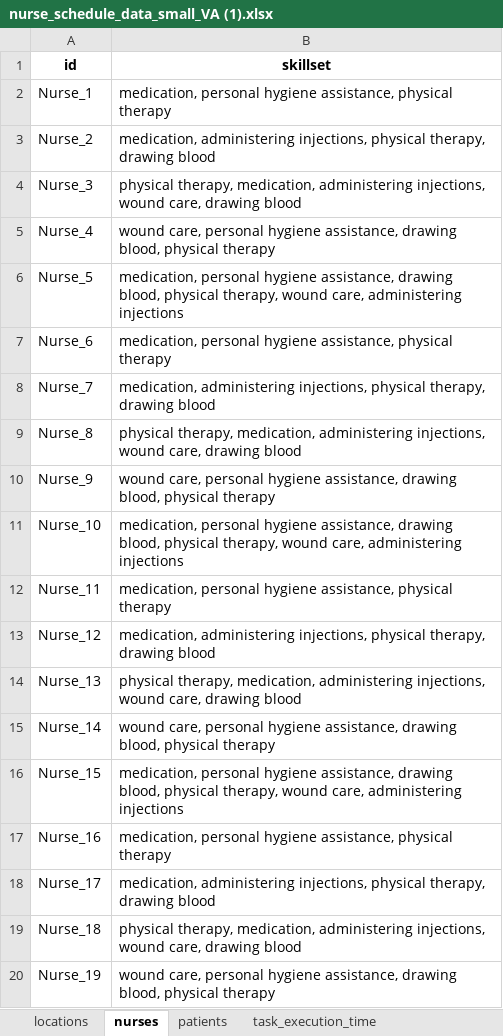
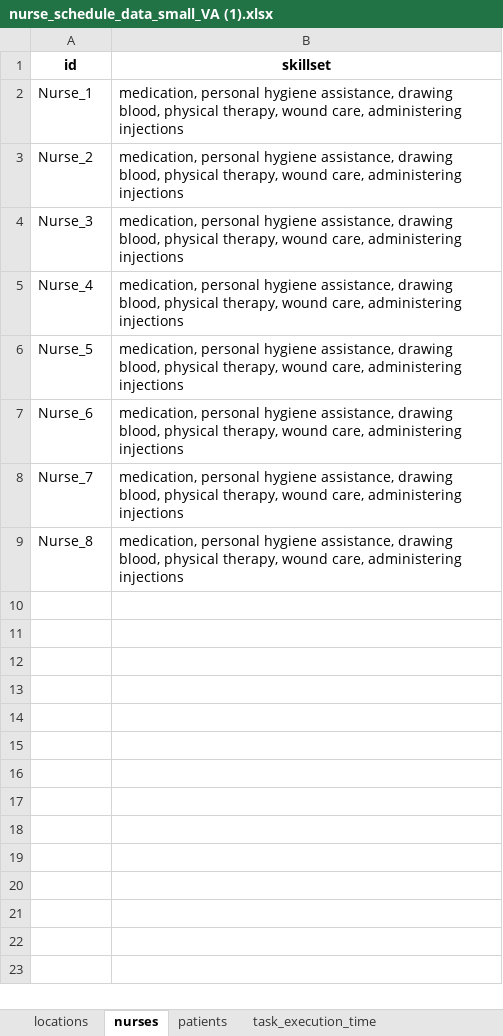
Before and after one commit to mimcmahon20/Project1, an Excel workbook: nurse_schedule_data_small_VA (1).xlsx, sheet nurses, drawn as a sheet; only a part is shown; values as stored, in another font and other column widths than the file's, no borders; the diff covers the shown part only; the diff names each change by its address in the sheet, - before the commit and + after, or states it on an @@ line.

```diff
--- a/nurse_schedule_data_small_VA (1).xlsx (sheet nurses)
+++ b/nurse_schedule_data_small_VA (1).xlsx (sheet nurses)
-B2 (skillset): …hygiene assistance, physical therapy
+B2 (skillset): …hygiene assistance, drawing blood, physical therapy, wound care, administering injections
-B3 (skillset): medication, administering injections, physical therapy, drawing blood
+B3 (skillset): medication, personal hygiene assistance, drawing blood, physical therapy, wound care, administering injections
-B4 (skillset): physical therapy, medication, administering injections, wound care, drawing blood
+B4 (skillset): medication, personal hygiene assistance, drawing blood, physical therapy, wound care, administering injections
-B5 (skillset): wound care, personal hygiene assistance, drawing blood, physical therapy
+B5 (skillset): medication, personal hygiene assistance, drawing blood, physical therapy, wound care, administering injections
-B7 (skillset): …hygiene assistance, physical therapy
+B7 (skillset): …hygiene assistance, drawing blood, physical therapy, wound care, administering injections
-B8 (skillset): medication, administering injections, physical therapy, drawing blood
+B8 (skillset): medication, personal hygiene assistance, drawing blood, physical therapy, wound care, administering injections
-B9 (skillset): physical therapy, medication, administering injections, wound care, drawing blood
+B9 (skillset): medication, personal hygiene assistance, drawing blood, physical therapy, wound care, administering injections
-row 10: Nurse_9 | wound care, personal hygiene assistance, drawing blood, physical therapy
-row 11: Nurse_10 | medication, personal hygiene assistance, drawing blood, physical therapy, wound care, administering injections
-row 12: Nurse_11 | medication, personal hygiene assistance, physical therapy
-row 13: Nurse_12 | medication, administering injections, physical therapy, drawing blood
-row 14: Nurse_13 | physical therapy, medication, administering injections, wound care, drawing blood
-row 15: Nurse_14 | wound care, personal hygiene assistance, drawing blood, physical therapy
-row 16: Nurse_15 | medication, personal hygiene assistance, drawing blood, physical therapy, wound care, administering injections
-row 17: Nurse_16 | medication, personal hygiene assistance, physical therapy
-row 18: Nurse_17 | medication, administering injections, physical therapy, drawing blood
-row 19: Nurse_18 | physical therapy, medication, administering injections, wound care, drawing blood
-row 20: Nurse_19 | wound care, personal hygiene assistance, drawing blood, physical therapy
```
Also changed, not shown: 10 removed rows elsewhere in this sheet, other sheet tabs, 8 other files.
